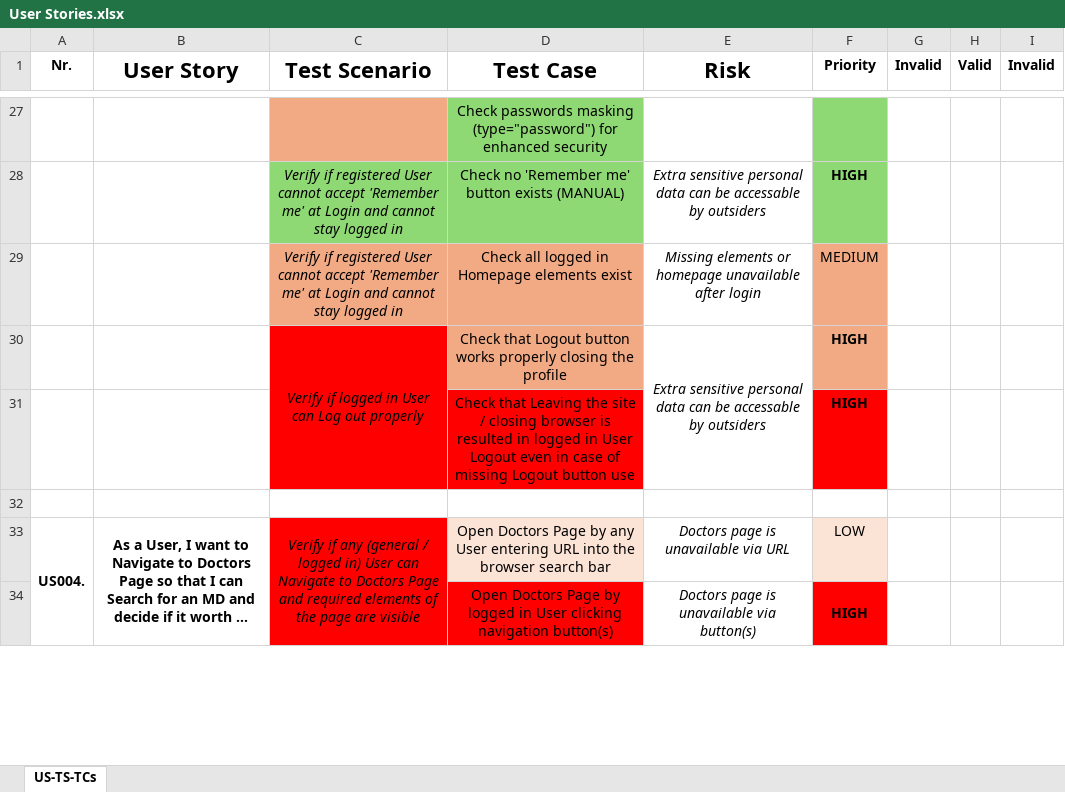
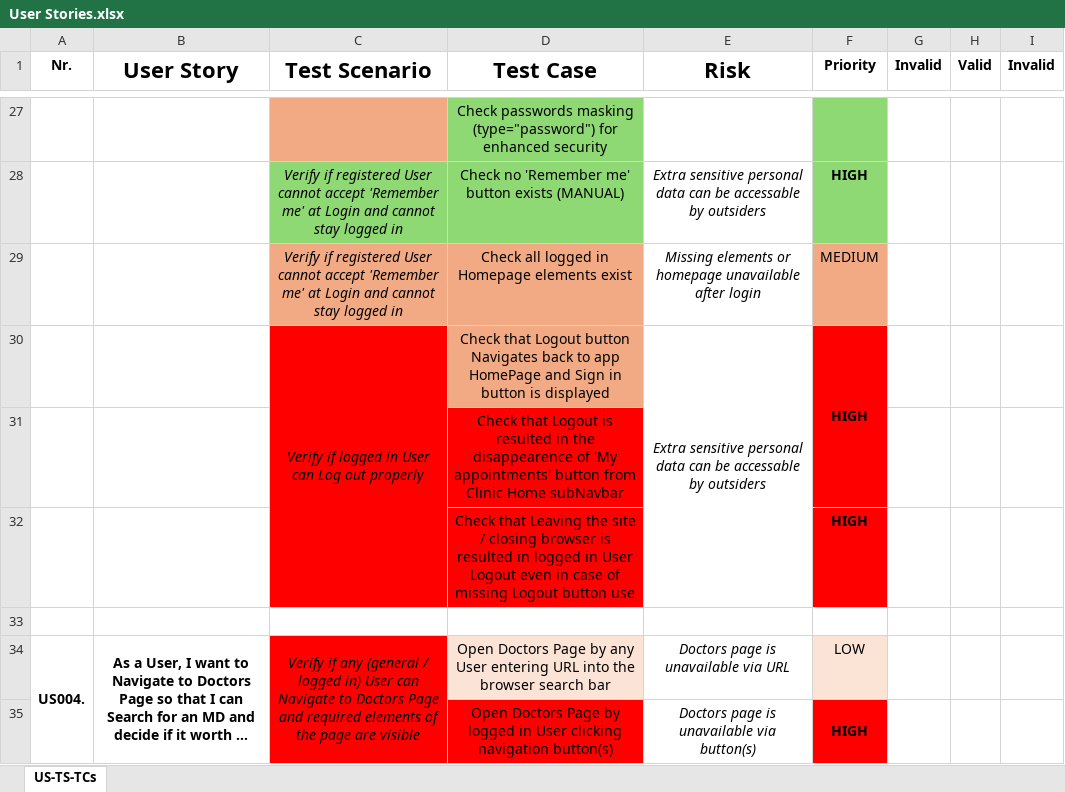
Before and after one commit to pasztorz/kdt-pom-Selenium-project, an Excel workbook: User Stories.xlsx, sheet US-TS-TCs, drawn as a sheet; only a part is shown, gaps mark what is left out; long unchanged cells end in …; values as stored, in another font and other column widths than the file's, no borders; the diff names each change by its address in the sheet, - before the commit and + after, or states it on an @@ line.

Commit message:
refactor_logOutWithButtonTerminatesAccessToAppointmentsTest()_add_ClinicSubNavbar

```diff
--- a/User Stories.xlsx (sheet US-TS-TCs)
+++ b/User Stories.xlsx (sheet US-TS-TCs)
-D30 (Test Case): …Logout button works properly closing the profile
+D30 (Test Case): …Logout button Navigates back to app HomePage and Sign in button is displayed
-F30 fill: #F2AA84
+F30 fill: #FF0000
+F30:F31 merged
+row 31:  |  |  | Check that Logout is resulted in the disappearence of 'My appointments' button from Clinic Home subNavbar
```
Also changed, not shown: 2 other files.
